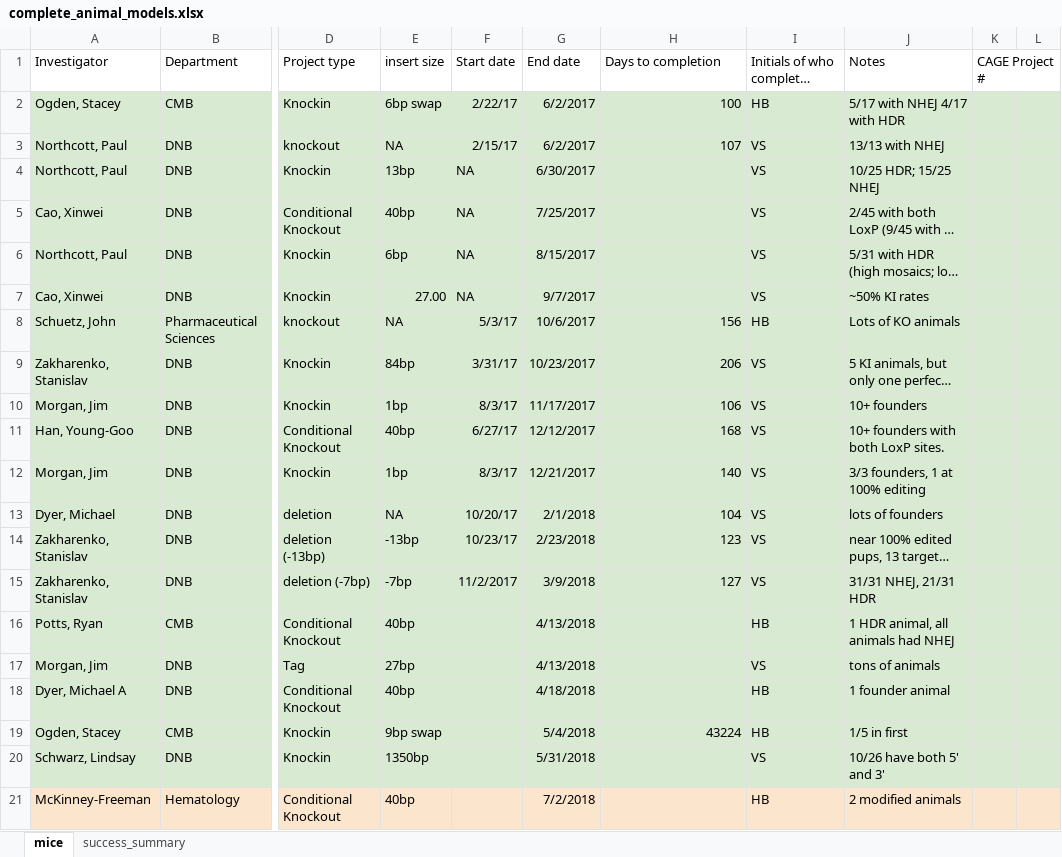
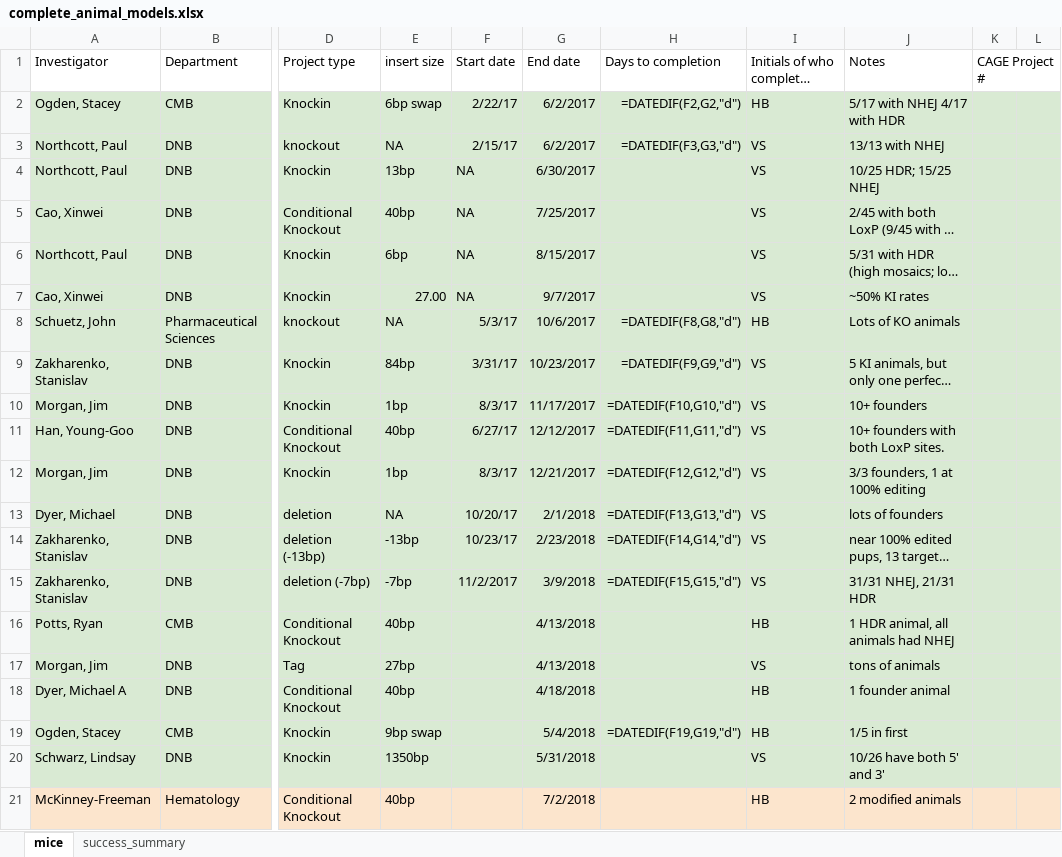
Before and after one commit to petehall6/CAGE_scripts, an Excel workbook: _AGES ( Automated Graphical Emailer System)/complete_animal_models.xlsx, sheet mice, drawn as a sheet; only a part is shown, gaps mark what is left out; long unchanged cells end in …; values as stored, in another font and other column widths than the file's, no borders; formulas without a stored value are shown as written; the diff covers the shown part only; the diff names each change by its address in the sheet, - before the commit and + after, or states it on an @@ line.

```diff
--- a/_AGES ( Automated Graphical Emailer System)/complete_animal_models.xlsx (sheet mice)
+++ b/_AGES ( Automated Graphical Emailer System)/complete_animal_models.xlsx (sheet mice)
-H2 (Days to completion): 100
+H2 (Days to completion): =DATEDIF(F2,G2,"d")
-H3 (Days to completion): 107
+H3 (Days to completion): =DATEDIF(F3,G3,"d")
-H8 (Days to completion): 156
+H8 (Days to completion): =DATEDIF(F8,G8,"d")
-H9 (Days to completion): 206
+H9 (Days to completion): =DATEDIF(F9,G9,"d")
-H10 (Days to completion): 106
+H10 (Days to completion): =DATEDIF(F10,G10,"d")
-H11 (Days to completion): 168
+H11 (Days to completion): =DATEDIF(F11,G11,"d")
-H12 (Days to completion): 140
+H12 (Days to completion): =DATEDIF(F12,G12,"d")
-H13 (Days to completion): 104
+H13 (Days to completion): =DATEDIF(F13,G13,"d")
-H14 (Days to completion): 123
+H14 (Days to completion): =DATEDIF(F14,G14,"d")
-H15 (Days to completion): 127
+H15 (Days to completion): =DATEDIF(F15,G15,"d")
-H19 (Days to completion): 43224
+H19 (Days to completion): =DATEDIF(F19,G19,"d")
```
Also changed, not shown: 10 added rows elsewhere in this sheet, sheet success_summary, 3 other files.
